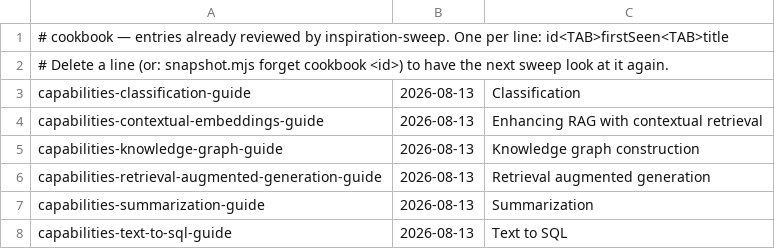
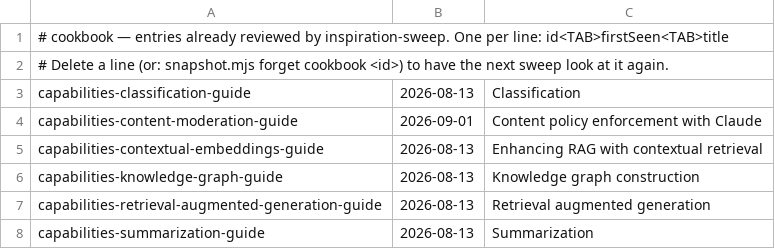
Before and after one commit to pkozlowski-ui/piotr-toolkit, a TSV file: plugins/workflow-toolkit/skills/inspiration-sweep/state/cookbook.tsv, drawn as a sheet; only a part is shown; the shorter side is filled out with more unchanged rows.

```diff
--- a/plugins/workflow-toolkit/skills/inspiration-sweep/state/cookbook.tsv
+++ b/plugins/workflow-toolkit/skills/inspiration-sweep/state/cookbook.tsv
@@ -3,2 +3,3 @@
 capabilities-classification-guide	2026-08-13	Classification
+capabilities-content-moderation-guide	2026-09-01	Content policy enforcement with Claude
 capabilities-contextual-embeddings-guide	2026-08-13	Enhancing RAG with contextual retrieval
```
Also changed, not shown: plugins/workflow-toolkit/skills/inspiration-sweep/state/claude-code-changelog.tsv.
